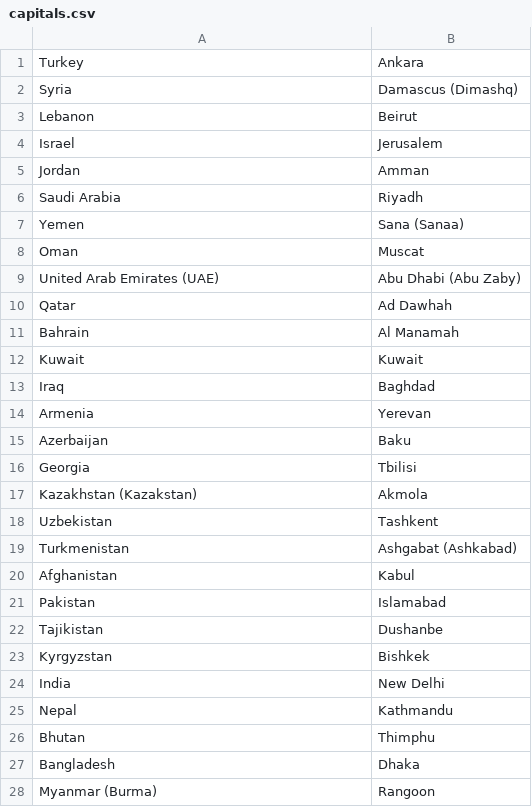
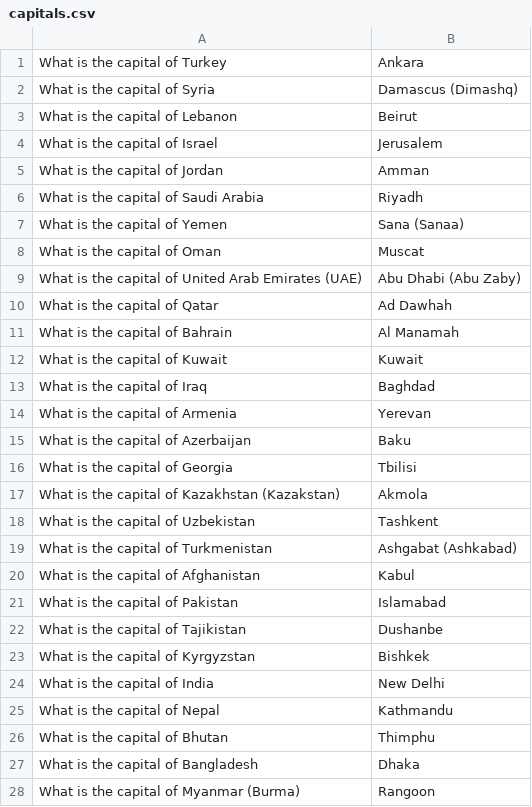
Before and after one commit to christabella/QuizzleMyShizzle, a CSV file: capitals.csv, drawn as a sheet; only a part is shown; the diff covers the shown part only.

Commit message:
capitals with proper questions

```diff
--- a/capitals.csv
+++ b/capitals.csv
@@ -1,28 +1,28 @@
-"Turkey","Ankara"
-"Syria","Damascus (Dimashq)"
-"Lebanon","Beirut"
-"Israel","Jerusalem"
-"Jordan","Amman"
-"Saudi Arabia","Riyadh"
-"Yemen","Sana (Sanaa)"
-"Oman","Muscat"
-"United Arab Emirates (UAE)","Abu Dhabi (Abu Zaby)"
-"Qatar","Ad Dawhah"
-"Bahrain","Al Manamah"
-"Kuwait","Kuwait"
-"Iraq","Baghdad"
-"Armenia","Yerevan"
-"Azerbaijan","Baku"
-"Georgia","Tbilisi"
-"Kazakhstan (Kazakstan)","Akmola"
-"Uzbekistan","Tashkent"
-"Turkmenistan","Ashgabat (Ashkabad)"
-"Afghanistan","Kabul"
-"Pakistan","Islamabad"
-"Tajikistan","Dushanbe"
-"Kyrgyzstan","Bishkek"
-"India","New Delhi"
-"Nepal","Kathmandu"
-"Bhutan","Thimphu"
-"Bangladesh","Dhaka"
-"Myanmar (Burma)","Rangoon"
+"What is the capital of Turkey","Ankara"
+"What is the capital of Syria","Damascus (Dimashq)"
+"What is the capital of Lebanon","Beirut"
+"What is the capital of Israel","Jerusalem"
+"What is the capital of Jordan","Amman"
+"What is the capital of Saudi Arabia","Riyadh"
+"What is the capital of Yemen","Sana (Sanaa)"
+"What is the capital of Oman","Muscat"
+"What is the capital of United Arab Emirates (UAE)","Abu Dhabi (Abu Zaby)"
+"What is the capital of Qatar","Ad Dawhah"
+"What is the capital of Bahrain","Al Manamah"
+"What is the capital of Kuwait","Kuwait"
+"What is the capital of Iraq","Baghdad"
+"What is the capital of Armenia","Yerevan"
+"What is the capital of Azerbaijan","Baku"
+"What is the capital of Georgia","Tbilisi"
+"What is the capital of Kazakhstan (Kazakstan)","Akmola"
+"What is the capital of Uzbekistan","Tashkent"
+"What is the capital of Turkmenistan","Ashgabat (Ashkabad)"
+"What is the capital of Afghanistan","Kabul"
+"What is the capital of Pakistan","Islamabad"
+"What is the capital of Tajikistan","Dushanbe"
+"What is the capital of Kyrgyzstan","Bishkek"
+"What is the capital of India","New Delhi"
+"What is the capital of Nepal","Kathmandu"
+"What is the capital of Bhutan","Thimphu"
+"What is the capital of Bangladesh","Dhaka"
+"What is the capital of Myanmar (Burma)","Rangoon"
```
Also changed, not shown: 22 edited cells elsewhere in this file.
